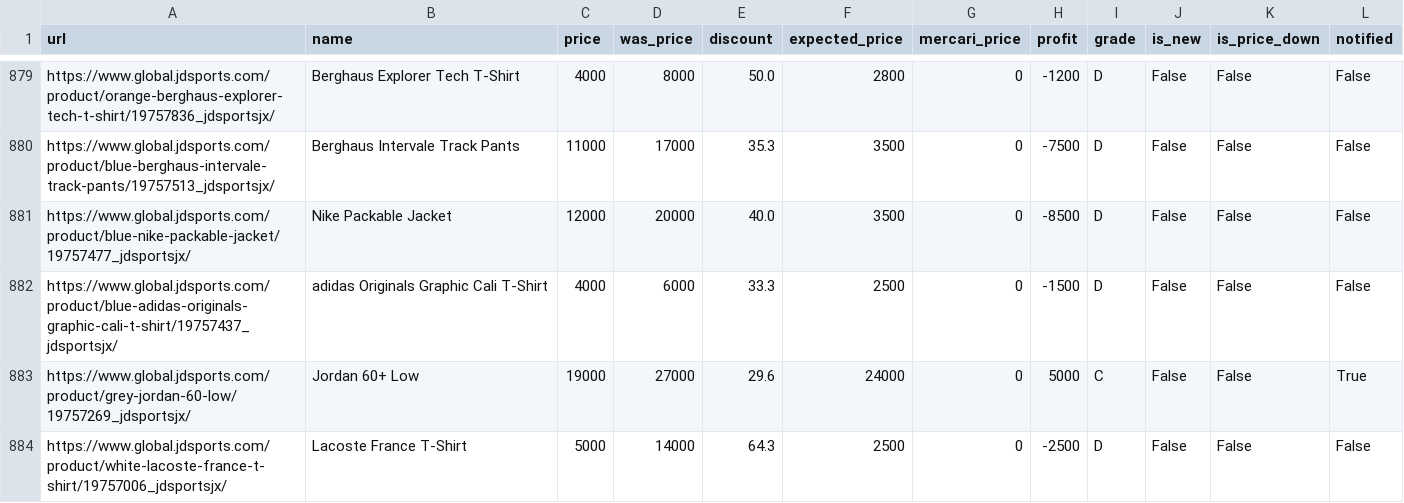
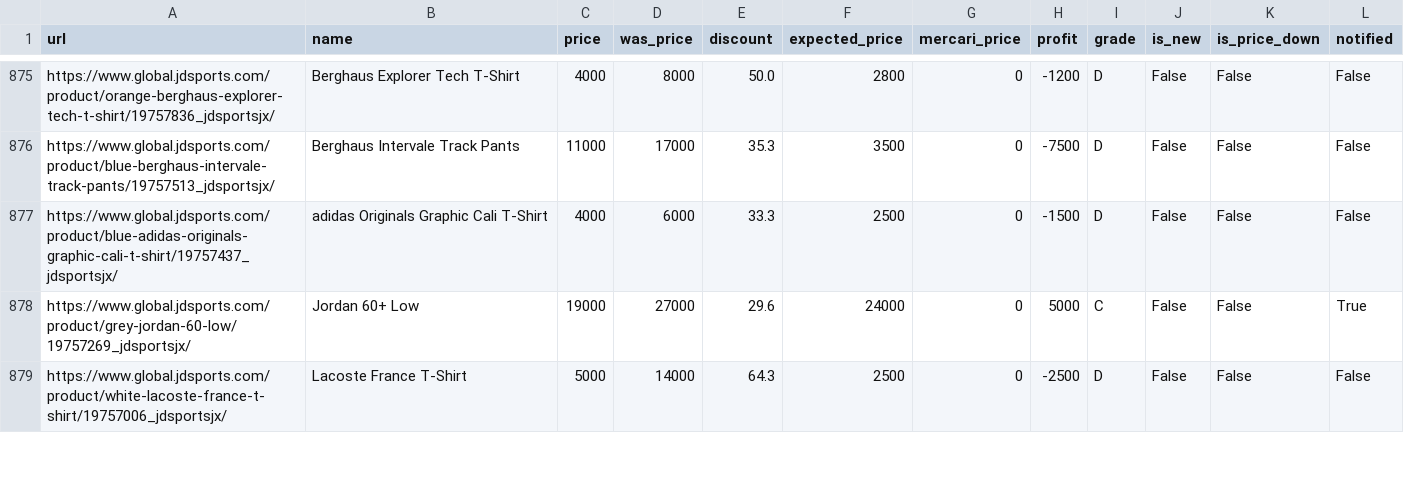
Before and after one commit to stonesidebear/jd-monitor, a CSV file: data/csv/products.csv, drawn as a sheet; only a part is shown, gaps mark what is left out; removed rows and columns are numbered as before the commit, all else as after; the diff covers the shown part only; the diff names each change by its address in the sheet, - before the commit and + after, or states it on an @@ line.

```diff
--- a/data/csv/products.csv
+++ b/data/csv/products.csv
-row 881: https://www.global.jdsports.com/product/blue-nike-packable-jacket/19757477_jdsportsjx/ | Nike Packable Jacket | 12000 | 20000 | 40.0 | 3500 | 0 | -8500 | D | False | False | False
```
Also changed, not shown: 5 removed rows and 11 moved rows elsewhere in this file, 1 other file.
